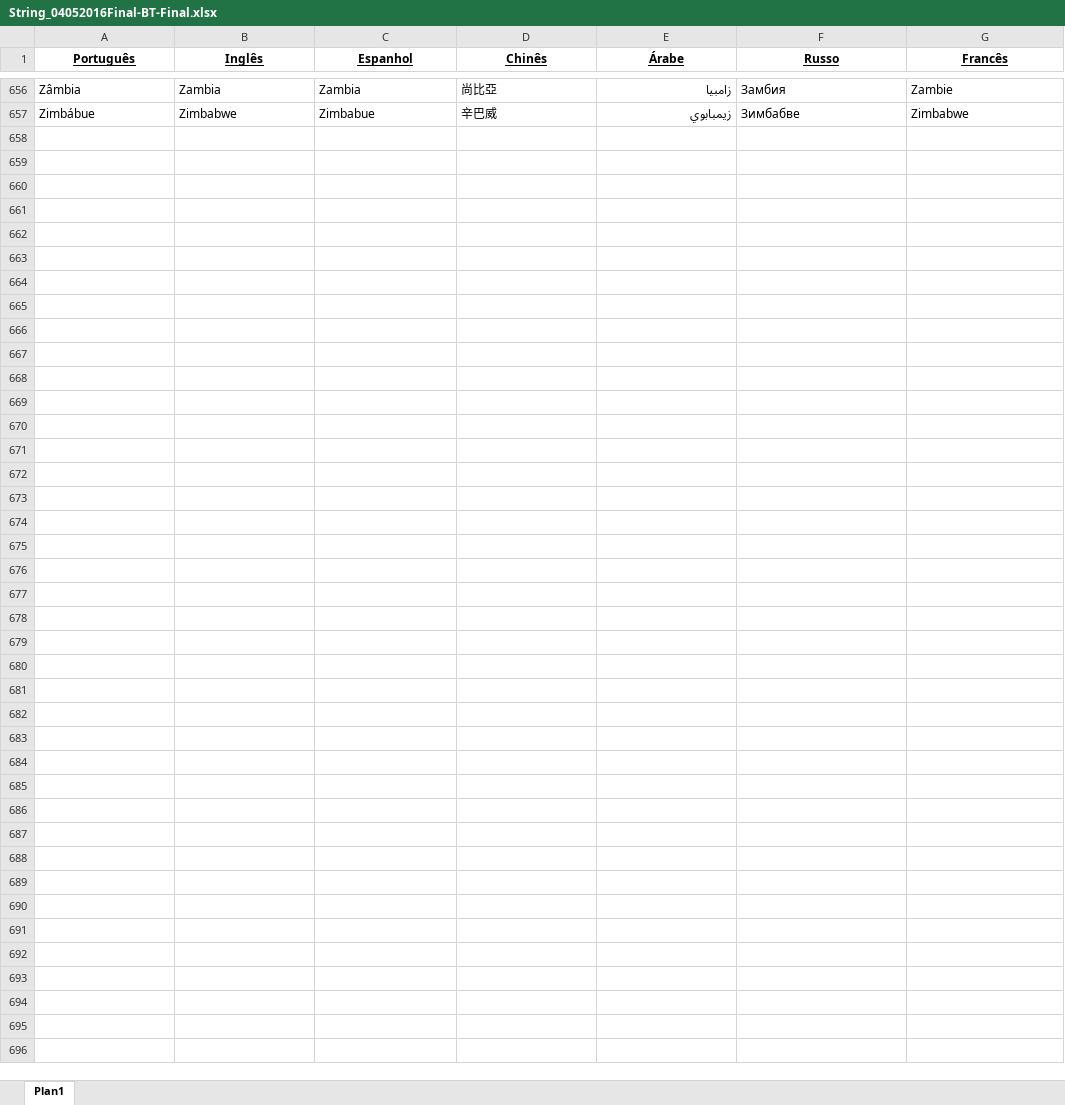
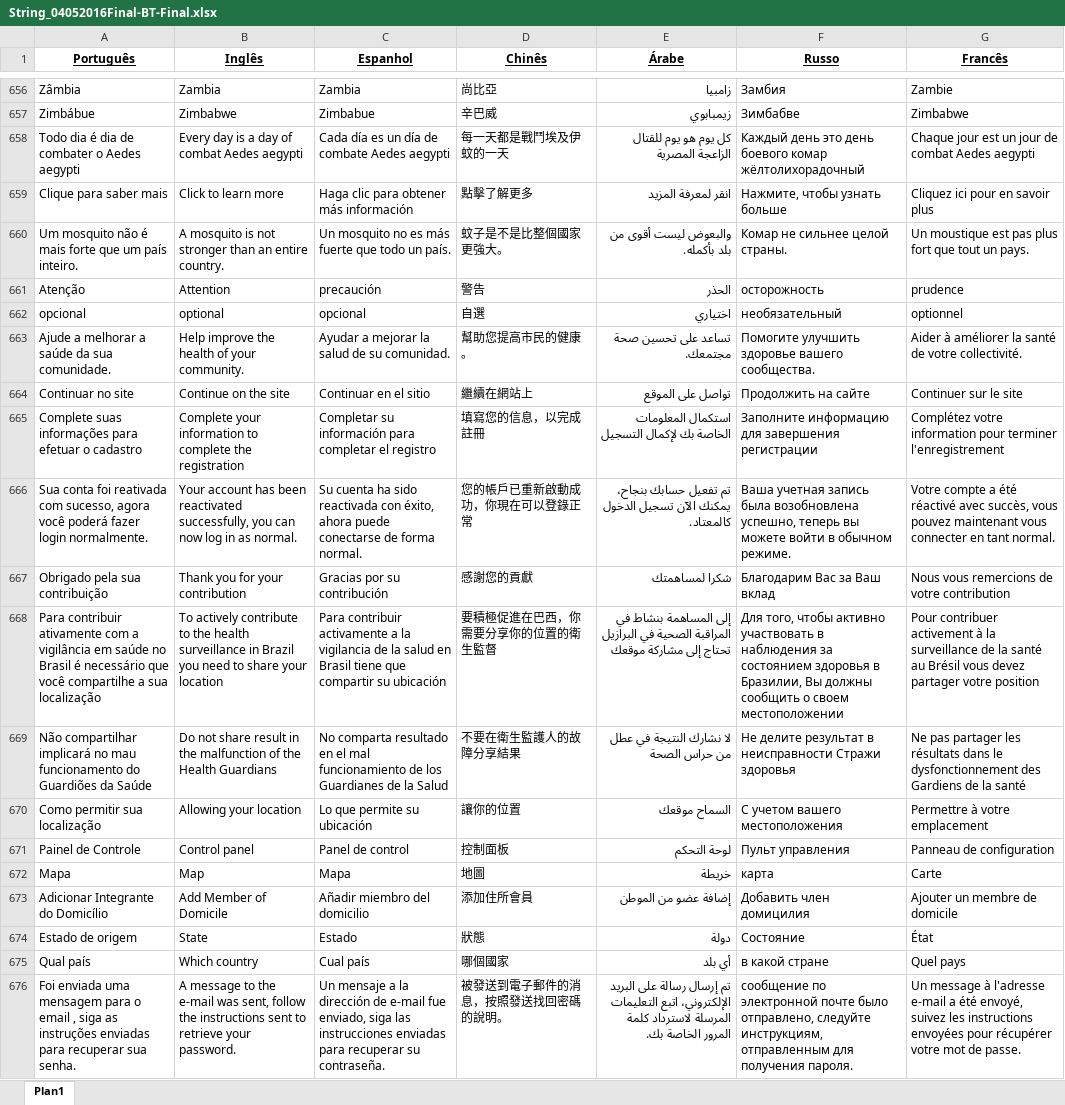
Before and after one commit to Epitrack/guardioes-da-saude, an Excel workbook: scripts/String_04052016Final-BT-Final.xlsx, sheet Plan1, drawn as a sheet; only a part is shown, gaps mark what is left out; values as stored, in another font and other column widths than the file's, no borders; the diff covers the shown part only; the diff names each change by its address in the sheet, - before the commit and + after, or states it on an @@ line.

```diff
--- a/scripts/String_04052016Final-BT-Final.xlsx (sheet Plan1)
+++ b/scripts/String_04052016Final-BT-Final.xlsx (sheet Plan1)
+row 658: Todo dia é dia de combater o Aedes aegypti | Every day is a day of combat Aedes aegypti | Cada día es un día de combate Aedes aegypti | 每一天都是戰鬥埃及伊蚊的一天 | كل يوم هو يوم للقتال الزاعجة المصرية | Каждый день это день боевого комар жёлтолихорадочный | Chaque jour est un jour de combat Aedes aegypti
+row 659: Clique para saber mais | Click to learn more | Haga clic para obtener más información | 點擊了解更多 | انقر لمعرفة المزيد | Нажмите, чтобы узнать больше | Cliquez ici pour en savoir plus
+row 660: Um mosquito não é mais forte que um país inteiro. | A mosquito is not stronger than an entire country. | Un mosquito no es más fuerte que todo un país. | 蚊子是不是比整個國家更強大。 | والبعوض ليست أقوى من بلد بأكمله. | Комар не сильнее целой страны. | Un moustique est pas plus fort que tout un pays.
+row 661: Atenção | Attention | precaución | 警告 | الحذر | осторожность | prudence
+row 662: opcional | optional | opcional | 自選 | اختياري | необязательный | optionnel
+row 663: Ajude a melhorar a saúde da sua comunidade. | Help improve the health of your community. | Ayudar a mejorar la salud de su comunidad. | 幫助您提高市民的健康。 | تساعد على تحسين صحة مجتمعك. | Помогите улучшить здоровье вашего сообщества. | Aider à améliorer la santé de votre collectivité.
+row 664: Continuar no site | Continue on the site | Continuar en el sitio | 繼續在網站上 | تواصل على الموقع | Продолжить на сайте | Continuer sur le site
+row 665: Complete suas informações para efetuar o cadastro | Complete your information to complete the registration | Completar su información para completar el registro | 填寫您的信息，以完成註冊 | استكمال المعلومات الخاصة بك لإكمال التسجيل | Заполните информацию для завершения регистрации | Complétez votre information pour terminer l'enregistrement
+row 666: Sua conta foi reativada com sucesso, agora você poderá fazer login normalmente. | Your account has been reactivated successfully, you can now log in as normal. | Su cuenta ha sido reactivada con éxito, ahora puede conectarse de forma normal. | 您的帳戶已重新啟動成功，你現在可以登錄正常 | تم تفعيل حسابك بنجاح، يمكنك الآن تسجيل الدخول كالمعتاد. | Ваша учетная запись была возобновлена успешно, теперь вы можете войти в обычном режиме. | Votre compte a été réactivé avec succès, vous pouvez maintenant vous connecter en tant normal.
+row 667: Obrigado pela sua contribuição | Thank you for your contribution | Gracias por su contribución | 感謝您的貢獻 | شكرا لمساهمتك | Благодарим Вас за Ваш вклад | Nous vous remercions de votre contribution
+row 668: Para contribuir ativamente com a vigilância em saúde no Brasil é necessário que você compartilhe a sua localização | To actively contribute to the health surveillance in Brazil you need to share your location | Para contribuir activamente a la vigilancia de la salud en Brasil tiene que compartir su ubicación | 要積極促進在巴西，你需要分享你的位置的衛生監督 | إلى المساهمة بنشاط في المراقبة الصحية في البرازيل تحتاج إلى مشاركة موقعك | Для того, чтобы активно участвовать в наблюдения за состоянием здоровья в Бразилии, Вы должны сообщить о своем местоположении | Pour contribuer activement à la surveillance de la santé au Brésil vous devez partager votre position
+row 669: Não compartilhar implicará no mau funcionamento do Guardiões da Saúde | Do not share result in the malfunction of the Health Guardians | No comparta resultado en el mal funcionamiento de los Guardianes de la Salud | 不要在衛生監護人的故障分享結果 | لا نشارك النتيجة في عطل من حراس الصحة | Не делите результат в неисправности Стражи здоровья | Ne pas partager les résultats dans le dysfonctionnement des Gardiens de la santé
+row 670: Como permitir sua localização | Allowing your location | Lo que permite su ubicación | 讓你的位置 | السماح موقعك | С учетом вашего местоположения | Permettre à votre emplacement
+row 671: Painel de Controle | Control panel | Panel de control | 控制面板 | لوحة التحكم | Пульт управления | Panneau de configuration
+row 672: Mapa | Map | Mapa | 地圖 | خريطة | карта | Carte
+row 673: Adicionar Integrante do Domicílio | Add Member of Domicile | Añadir miembro del domicilio | 添加住所會員 | إضافة عضو من الموطن | Добавить член домицилия | Ajouter un membre de domicile
+row 674: Estado de origem | State | Estado | 狀態 | دولة | Состояние | État
+row 675: Qual país | Which country | Cual país | 哪個國家 | أي بلد | в какой стране | Quel pays
+row 676: Foi enviada uma mensagem para o email , siga as instruções enviadas para recuperar sua senha. | A message to the e-mail was sent, follow the instructions sent to retrieve your password. | Un mensaje a la dirección de e-mail fue enviado, siga las instrucciones enviadas para recuperar su contraseña. | 被發送到電子郵件的消息，按照發送找回密碼的說明。 | تم إرسال رسالة على البريد الإلكتروني، اتبع التعليمات المرسلة لاسترداد كلمة المرور الخاصة بك. | сообщение по электронной почте было отправлено, следуйте инструкциям, отправленным для получения пароля. | Un message à l'adresse e-mail a été envoyé, suivez les instructions envoyées pour récupérer votre mot de passe.
```
Also changed, not shown: 22 added rows elsewhere in this sheet, 17 other files.
